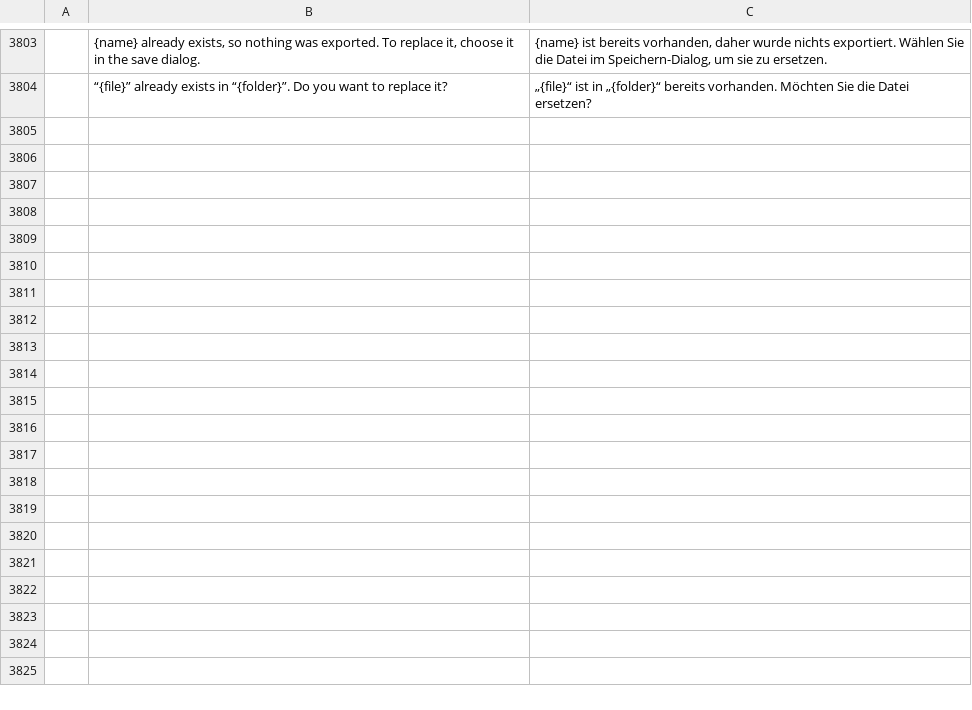
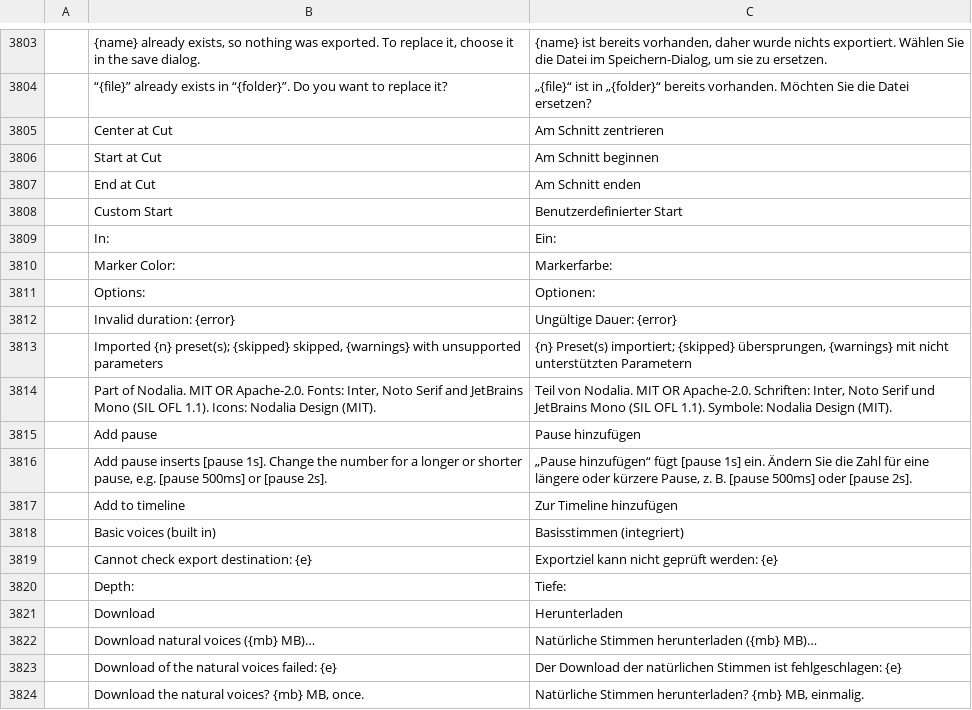
Before and after one commit to getnodalia/toma, a TSV file: crates/ui-egui/src/i18n/de.tsv, drawn as a sheet; only a part is shown, gaps mark what is left out; the diff covers the shown part only; the diff names each change by its address in the sheet, - before the commit and + after, or states it on an @@ line.

```diff
--- a/crates/ui-egui/src/i18n/de.tsv
+++ b/crates/ui-egui/src/i18n/de.tsv
+row 3805:  | Center at Cut | Am Schnitt zentrieren
+row 3806:  | Start at Cut | Am Schnitt beginnen
+row 3807:  | End at Cut | Am Schnitt enden
+row 3808:  | Custom Start | Benutzerdefinierter Start
+row 3809:  | In: | Ein:
+row 3810:  | Marker Color: | Markerfarbe:
+row 3811:  | Options: | Optionen:
+row 3812:  | Invalid duration: {error} | Ungültige Dauer: {error}
+row 3813:  | Imported {n} preset(s); {skipped} skipped, {warnings} with unsupported parameters | {n} Preset(s) importiert; {skipped} übersprungen, {warnings} mit nicht unterstützten Parametern
+row 3814:  | Part of Nodalia. MIT OR Apache-2.0. Fonts: Inter, Noto Serif and JetBrains Mono (SIL OFL 1.1). Icons: Nodalia Design (MIT). | Teil von Nodalia. MIT OR Apache-2.0. Schriften: Inter, Noto Serif und JetBrains Mono (SIL OFL 1.1). Symbole: Nodalia Design (MIT).
+row 3815:  | Add pause | Pause hinzufügen
+row 3816:  | Add pause inserts [pause 1s]. Change the number for a longer or shorter pause, e.g. [pause 500ms] or [pause 2s]. | „Pause hinzufügen“ fügt [pause 1s] ein. Ändern Sie die Zahl für eine längere oder kürzere Pause, z. B. [pause 500ms] oder [pause 2s].
+row 3817:  | Add to timeline | Zur Timeline hinzufügen
+row 3818:  | Basic voices (built in) | Basisstimmen (integriert)
+row 3819:  | Cannot check export destination: {e} | Exportziel kann nicht geprüft werden: {e}
+row 3820:  | Depth: | Tiefe:
+row 3821:  | Download | Herunterladen
+row 3822:  | Download natural voices ({mb} MB)… | Natürliche Stimmen herunterladen ({mb} MB)…
+row 3823:  | Download of the natural voices failed: {e} | Der Download der natürlichen Stimmen ist fehlgeschlagen: {e}
+row 3824:  | Download the natural voices? {mb} MB, once. | Natürliche Stimmen herunterladen? {mb} MB, einmalig.
```
Also changed, not shown: 29 added rows elsewhere in this file, crates/ui-egui/src/i18n/id.tsv, crates/ui-egui/src/i18n/it.tsv, 11 other files.
